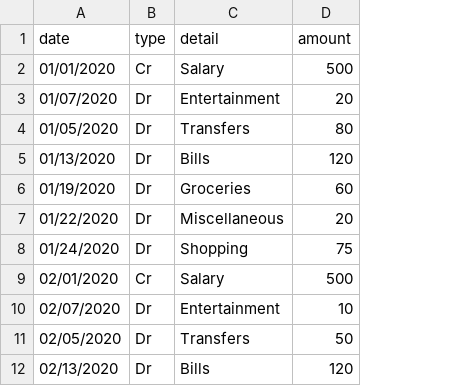
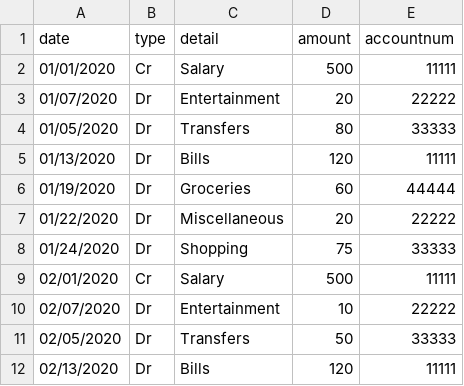
Before and after one commit to USB-Hackathon/transaction-service, a CSV file: src/main/resources/TransactionData.csv, drawn as a sheet; only a part is shown; the diff names each change by its address in the sheet, - before the commit and + after, or states it on an @@ line.

```diff
--- a/src/main/resources/TransactionData.csv
+++ b/src/main/resources/TransactionData.csv
+column E (accountnum), rows 2-12: 11111 | 22222 | 33333 | 11111 | 44444 | 22222 | 33333 | 11111 | 22222 | 33333 | 11111
```
Also changed, not shown: 5 other files.
